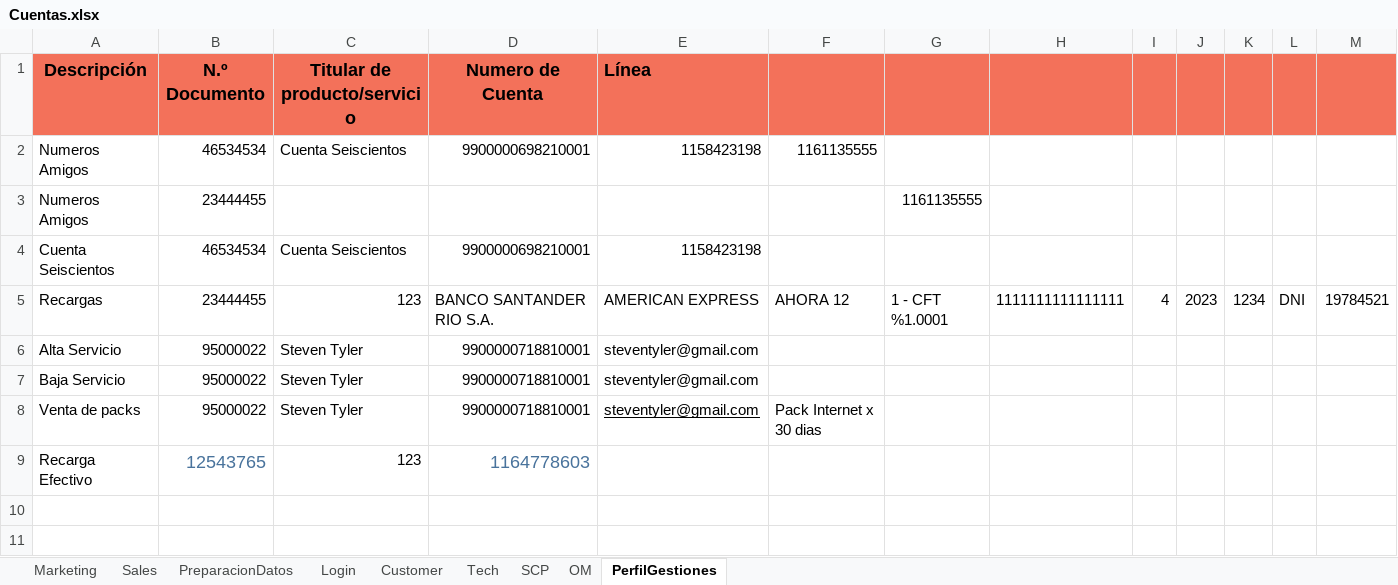
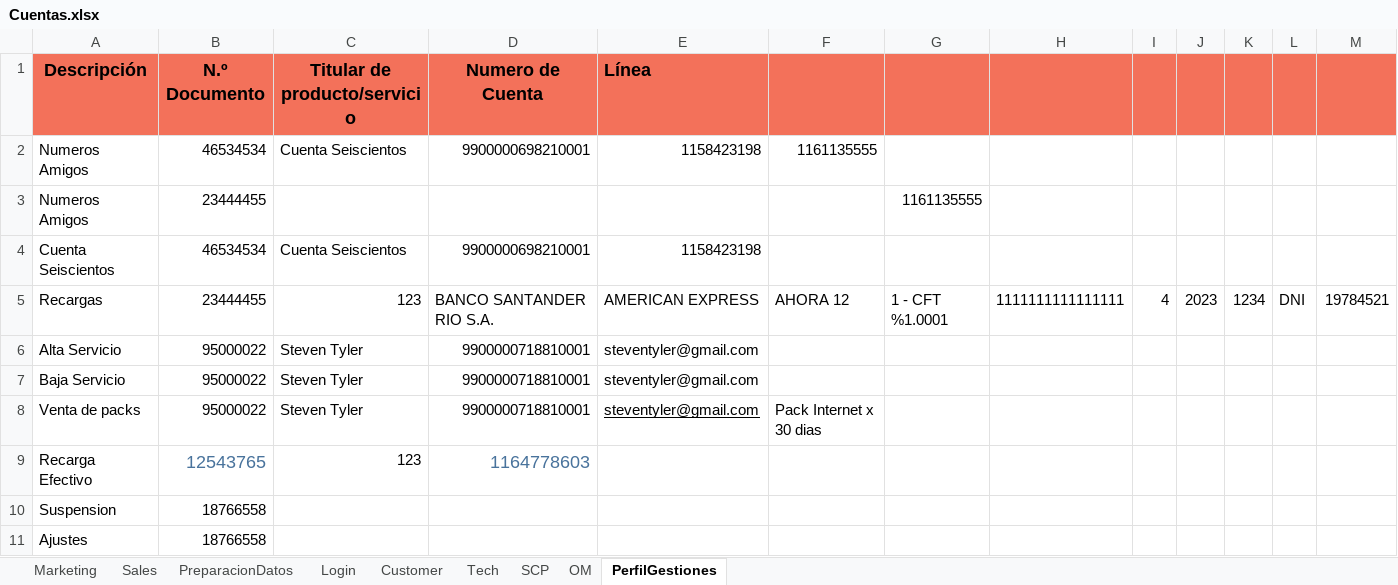
Before and after one commit to FlorangelRC/TelecomProyectoFAN, an Excel workbook: Cuentas.xlsx, sheet PerfilGestiones, drawn as a sheet; only a part is shown; values as stored, in another font and other column widths than the file's, no borders; rows hold the shown columns only; the diff names each change by its address in the sheet, - before the commit and + after, or states it on an @@ line.

Commit message:
Gestiones 14/8

```diff
--- a/Cuentas.xlsx (sheet PerfilGestiones)
+++ b/Cuentas.xlsx (sheet PerfilGestiones)
+row 10: Suspension | 18766558
+row 11: Ajustes | 18766558
```
Also changed, not shown: 2 other files.
